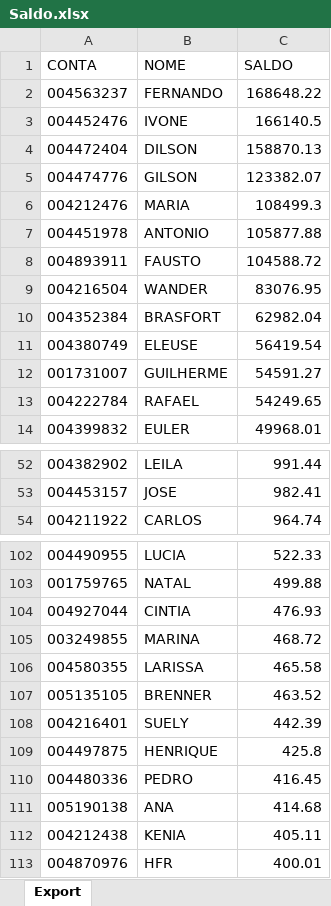
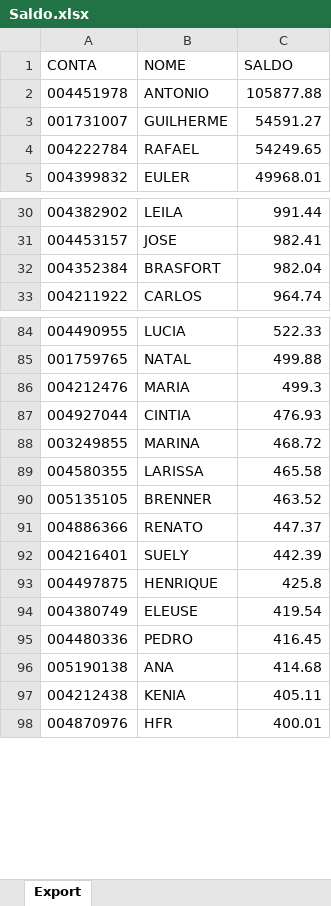
Before and after one commit to lauroteles/app_mesa_de_opera-es_corrigido, an Excel workbook: Saldo.xlsx, sheet Export, drawn as a sheet; only a part is shown, gaps mark what is left out; values as stored, in another font and other column widths than the file's, no borders; removed rows and columns are numbered as before the commit, all else as after; the diff covers the shown part only; the diff names each change by its address in the sheet, - before the commit and + after, or states it on an @@ line.

```diff
--- a/Saldo.xlsx (sheet Export)
+++ b/Saldo.xlsx (sheet Export)
-row 2: 004563237 | FERNANDO | 168648.22
-row 3: 004452476 | IVONE | 166140.5
-row 4: 004472404 | DILSON | 158870.13
-row 5: 004474776 | GILSON | 123382.07
-row 6: 004212476 | MARIA | 108499.3
-row 8: 004893911 | FAUSTO | 104588.72
-row 9: 004216504 | WANDER | 83076.95
-row 10: 004352384 | BRASFORT | 62982.04
-row 11: 004380749 | ELEUSE | 56419.54
+row 32: 004352384 | BRASFORT | 982.04
+row 86: 004212476 | MARIA | 499.3
+row 91: 004886366 | RENATO | 447.37
+row 94: 004380749 | ELEUSE | 419.54
```
Also changed, not shown: 12 added rows and 19 removed rows elsewhere in this sheet.
